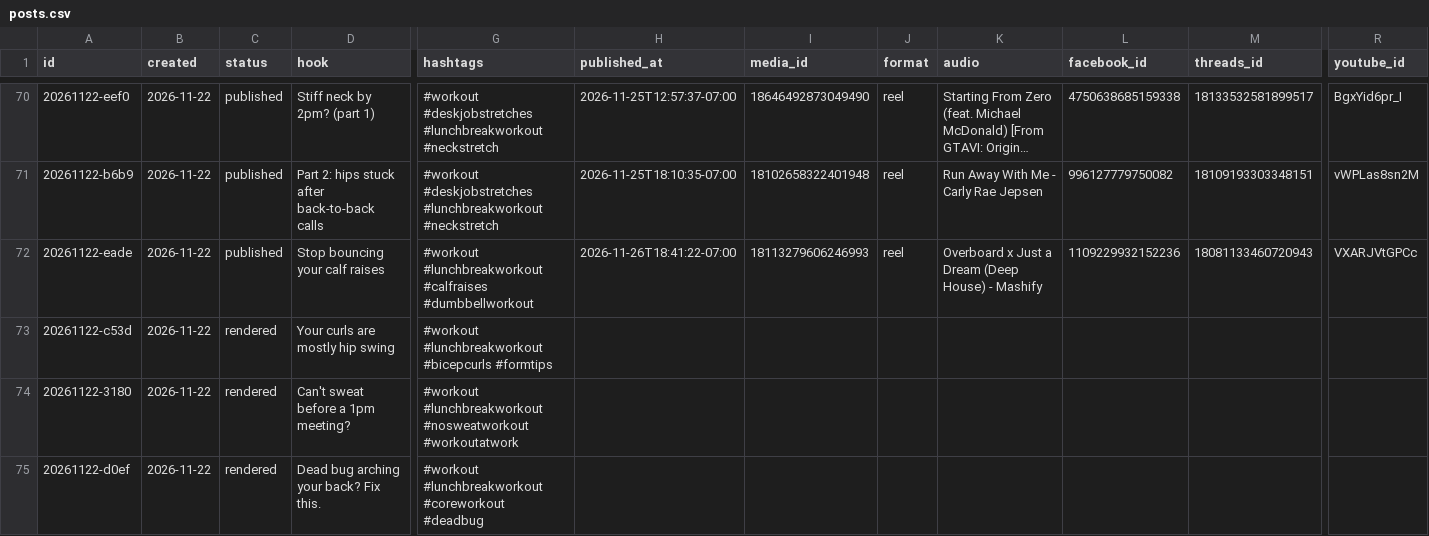
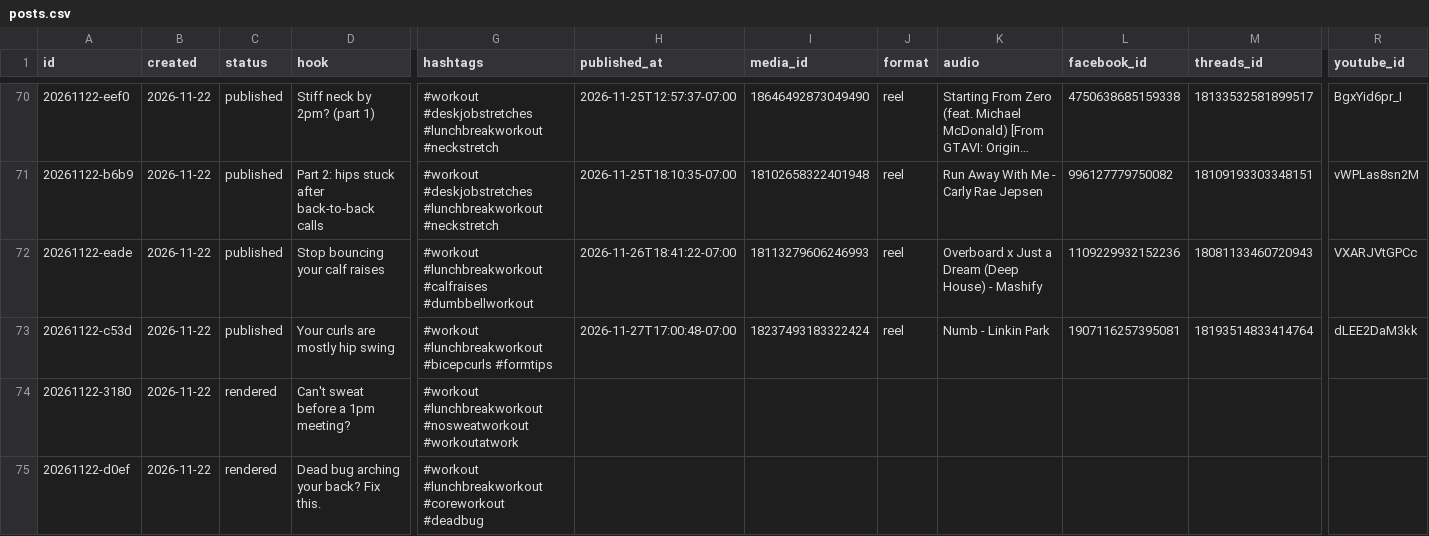
Before and after one commit to lunchbreaklifts/lunch-break-lifts, a CSV file: posts.csv, drawn as a sheet; only a part is shown, gaps mark what is left out; long unchanged cells end in …; the diff names each change by its address in the sheet, - before the commit and + after, or states it on an @@ line.

Commit message:
Published post

```diff
--- a/posts.csv
+++ b/posts.csv
-C73 (status): rendered
+C73 (status): published
-H73 (published_at): (empty)
+H73 (published_at): 2026-11-27T17:00:48-07:00
-I73 (media_id): (empty)
+I73 (media_id): 18237493183322424
-J73 (format): (empty)
+J73 (format): reel
-K73 (audio): (empty)
+K73 (audio): Numb - Linkin Park
-L73 (facebook_id): (empty)
+L73 (facebook_id): 1907116257395081
-M73 (threads_id): (empty)
+M73 (threads_id): 18193514833414764
-R73 (youtube_id): (empty)
+R73 (youtube_id): dLEE2DaM3kk
```
Also changed, not shown: 24 other files.
